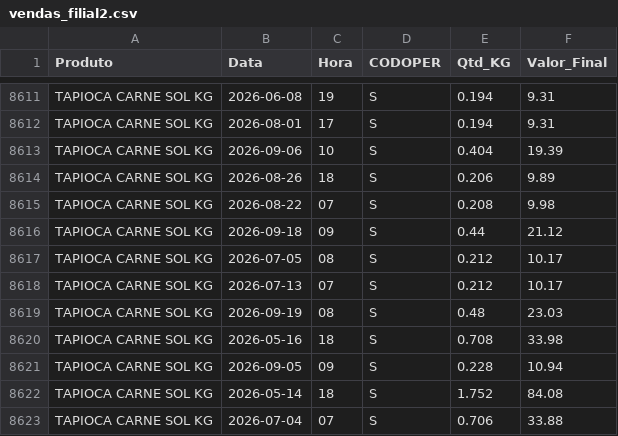
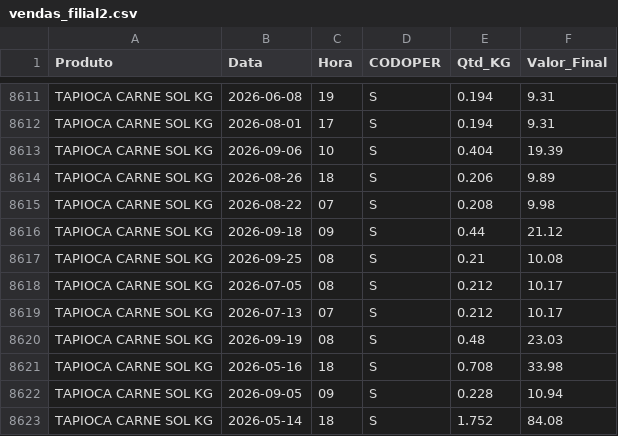
Before and after one commit to hadassagarcia/RotiFluxo, a CSV file: vendas_filial2.csv, drawn as a sheet; only a part is shown, gaps mark what is left out; the shorter side is filled out with more unchanged rows.

Commit message:
Atualização de Performance

```diff
--- a/vendas_filial2.csv
+++ b/vendas_filial2.csv
@@ -8616,2 +8616,3 @@ TAPIOCA CARNE SOL KG,2026-08-22,07,S,0.208,9.98
 TAPIOCA CARNE SOL KG,2026-09-18,09,S,0.44,21.12
+TAPIOCA CARNE SOL KG,2026-09-25,08,S,0.21,10.08
 TAPIOCA CARNE SOL KG,2026-07-05,08,S,0.212,10.17
```
